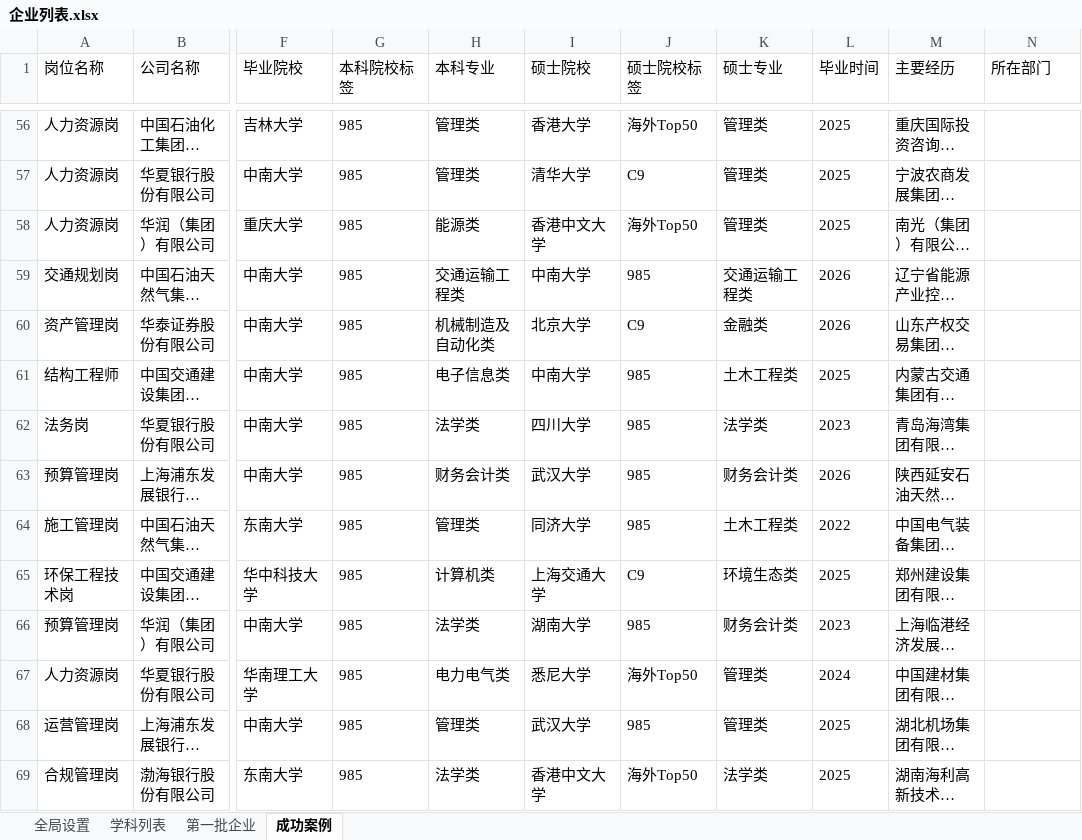
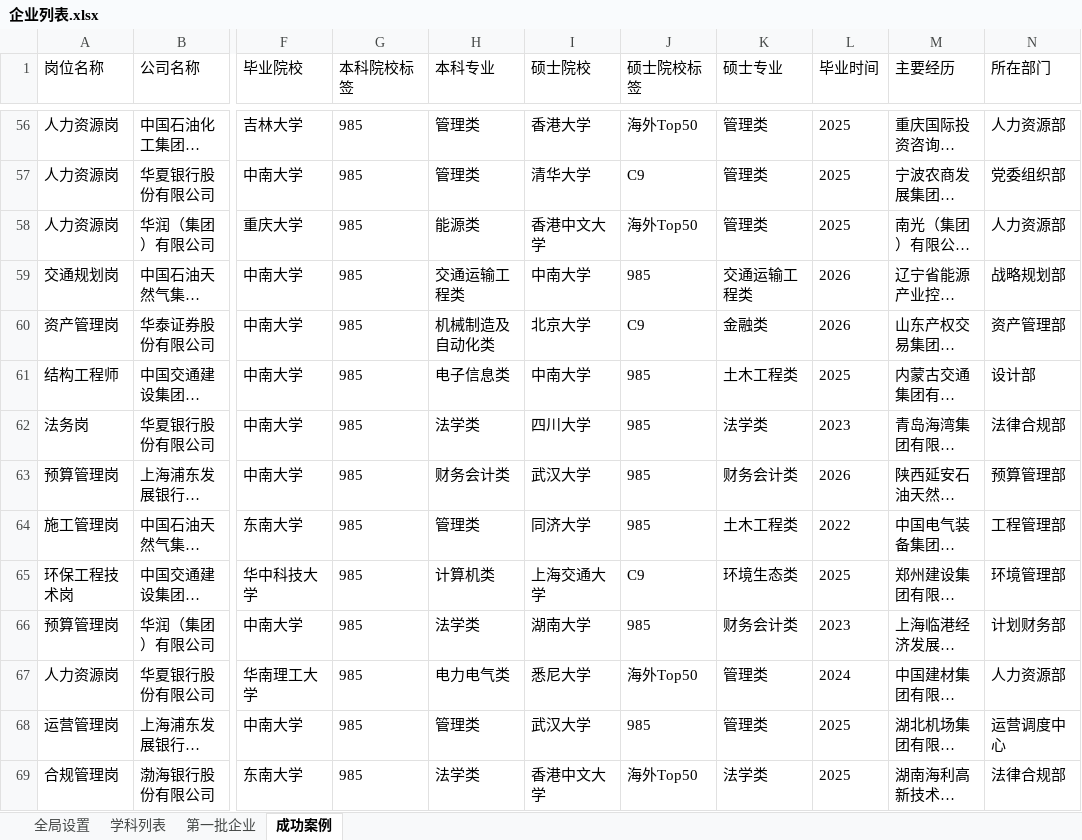
Before and after one commit to PokiFOX/qiuzhijia, an Excel workbook: config/企业列表.xlsx, sheet 成功案例, drawn as a sheet; only a part is shown, gaps mark what is left out; long unchanged cells end in …; values as stored, in another font and other column widths than the file's, no borders; the diff covers the shown part only; the diff names each change by its address in the sheet, - before the commit and + after, or states it on an @@ line.

Commit message:
所在部门

```diff
--- a/config/企业列表.xlsx (sheet 成功案例)
+++ b/config/企业列表.xlsx (sheet 成功案例)
-N56 (所在部门): (empty)
+N56 (所在部门): 人力资源部
-N57 (所在部门): (empty)
+N57 (所在部门): 党委组织部
-N58 (所在部门): (empty)
+N58 (所在部门): 人力资源部
-N59 (所在部门): (empty)
+N59 (所在部门): 战略规划部
-N60 (所在部门): (empty)
+N60 (所在部门): 资产管理部
-N61 (所在部门): (empty)
+N61 (所在部门): 设计部
-N62 (所在部门): (empty)
+N62 (所在部门): 法律合规部
-N63 (所在部门): (empty)
+N63 (所在部门): 预算管理部
-N64 (所在部门): (empty)
+N64 (所在部门): 工程管理部
-N65 (所在部门): (empty)
+N65 (所在部门): 环境管理部
-N66 (所在部门): (empty)
+N66 (所在部门): 计划财务部
-N67 (所在部门): (empty)
+N67 (所在部门): 人力资源部
-N68 (所在部门): (empty)
+N68 (所在部门): 运营调度中心
-N69 (所在部门): (empty)
+N69 (所在部门): 法律合规部
```
Also changed, not shown: 486 edited cells elsewhere in this sheet.
